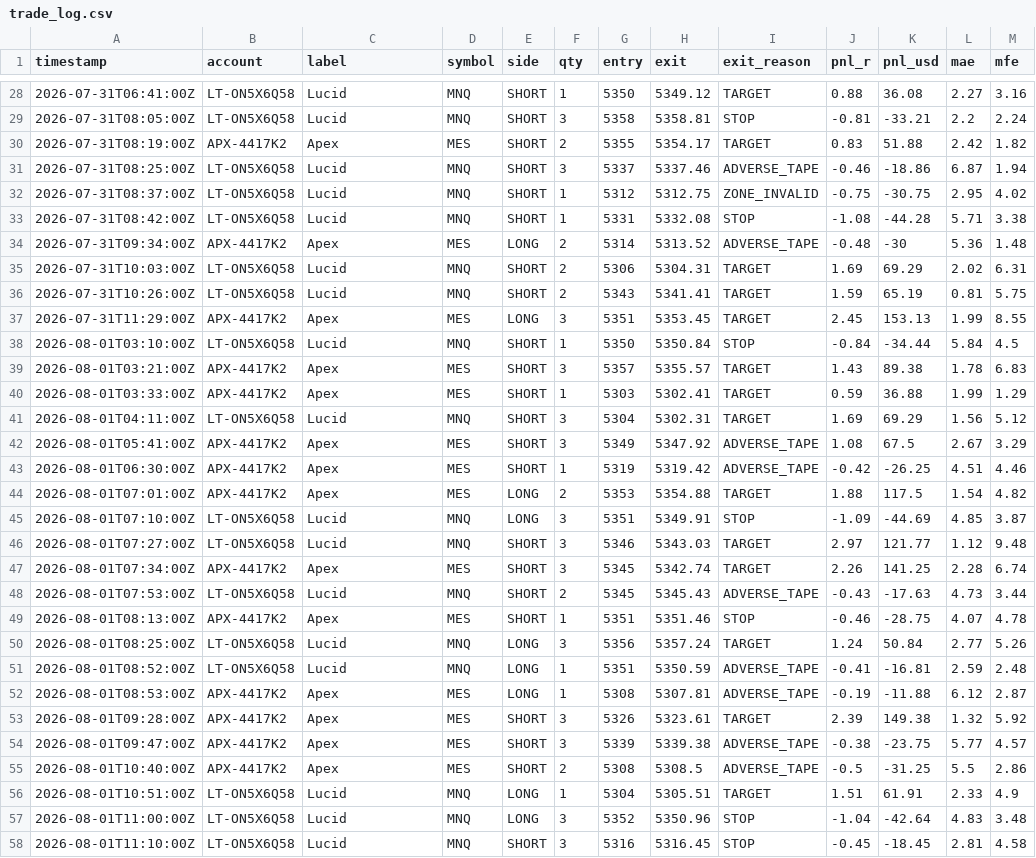
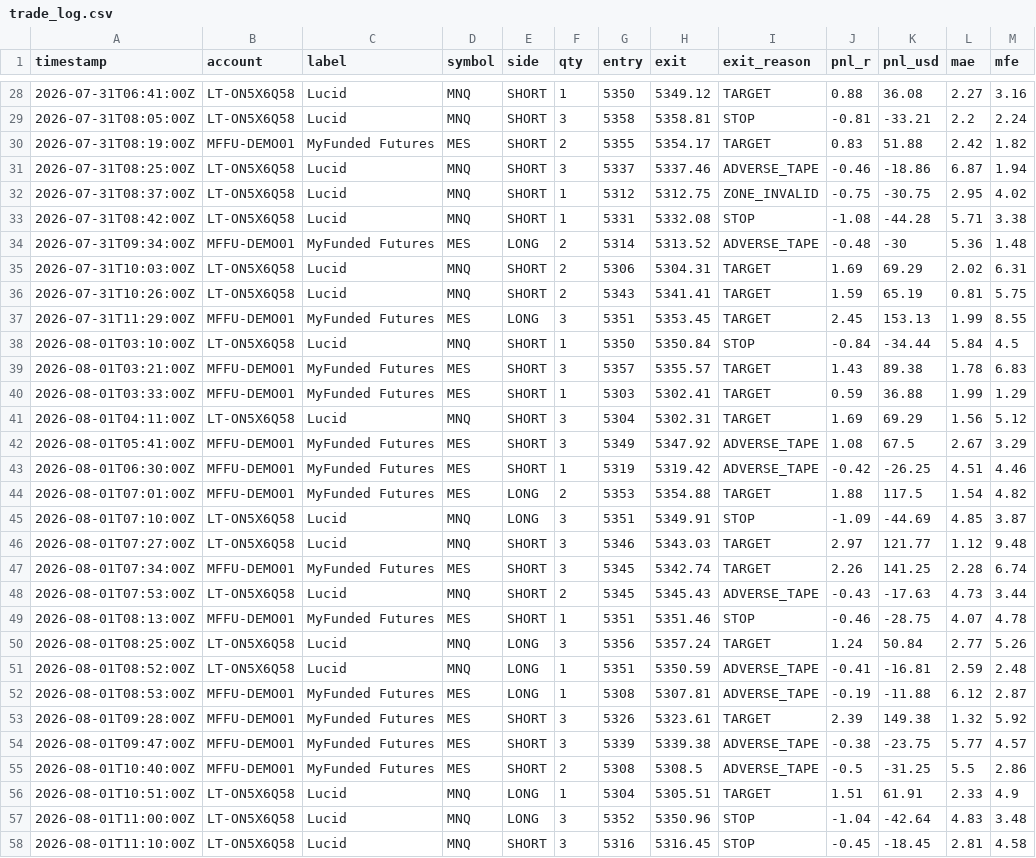
Before and after one commit to christopherjliby-prog/IOF, a CSV file: dashboard/trade_log.csv, drawn as a sheet; only a part is shown, gaps mark what is left out; the diff covers the shown part only.

```diff
--- a/dashboard/trade_log.csv
+++ b/dashboard/trade_log.csv
@@ -29,3 +29,3 @@ timestamp,account,label,symbol,side,qty,entry,exit,exit_reason,pnl_r,pnl_usd,mae
 2026-07-31T08:05:00Z,LT-ON5X6Q58,Lucid,MNQ,SHORT,3,5358,5358.81,STOP,-0.81,-33.21,2.2,2.24
-2026-07-31T08:19:00Z,APX-4417K2,Apex,MES,SHORT,2,5355,5354.17,TARGET,0.83,51.88,2.42,1.82
+2026-07-31T08:19:00Z,MFFU-DEMO01,MyFunded Futures,MES,SHORT,2,5355,5354.17,TARGET,0.83,51.88,2.42,1.82
 2026-07-31T08:25:00Z,LT-ON5X6Q58,Lucid,MNQ,SHORT,3,5337,5337.46,ADVERSE_TAPE,-0.46,-18.86,6.87,1.94
@@ -33,24 +33,24 @@ timestamp,account,label,symbol,side,qty,entry,exit,exit_reason,pnl_r,pnl_usd,mae
 2026-07-31T08:42:00Z,LT-ON5X6Q58,Lucid,MNQ,SHORT,1,5331,5332.08,STOP,-1.08,-44.28,5.71,3.38
-2026-07-31T09:34:00Z,APX-4417K2,Apex,MES,LONG,2,5314,5313.52,ADVERSE_TAPE,-0.48,-30,5.36,1.48
+2026-07-31T09:34:00Z,MFFU-DEMO01,MyFunded Futures,MES,LONG,2,5314,5313.52,ADVERSE_TAPE,-0.48,-30,5.36,1.48
 2026-07-31T10:03:00Z,LT-ON5X6Q58,Lucid,MNQ,SHORT,2,5306,5304.31,TARGET,1.69,69.29,2.02,6.31
 2026-07-31T10:26:00Z,LT-ON5X6Q58,Lucid,MNQ,SHORT,2,5343,5341.41,TARGET,1.59,65.19,0.81,5.75
-2026-07-31T11:29:00Z,APX-4417K2,Apex,MES,LONG,3,5351,5353.45,TARGET,2.45,153.13,1.99,8.55
+2026-07-31T11:29:00Z,MFFU-DEMO01,MyFunded Futures,MES,LONG,3,5351,5353.45,TARGET,2.45,153.13,1.99,8.55
 2026-08-01T03:10:00Z,LT-ON5X6Q58,Lucid,MNQ,SHORT,1,5350,5350.84,STOP,-0.84,-34.44,5.84,4.5
-2026-08-01T03:21:00Z,APX-4417K2,Apex,MES,SHORT,3,5357,5355.57,TARGET,1.43,89.38,1.78,6.83
-2026-08-01T03:33:00Z,APX-4417K2,Apex,MES,SHORT,1,5303,5302.41,TARGET,0.59,36.88,1.99,1.29
+2026-08-01T03:21:00Z,MFFU-DEMO01,MyFunded Futures,MES,SHORT,3,5357,5355.57,TARGET,1.43,89.38,1.78,6.83
+2026-08-01T03:33:00Z,MFFU-DEMO01,MyFunded Futures,MES,SHORT,1,5303,5302.41,TARGET,0.59,36.88,1.99,1.29
 2026-08-01T04:11:00Z,LT-ON5X6Q58,Lucid,MNQ,SHORT,3,5304,5302.31,TARGET,1.69,69.29,1.56,5.12
-2026-08-01T05:41:00Z,APX-4417K2,Apex,MES,SHORT,3,5349,5347.92,ADVERSE_TAPE,1.08,67.5,2.67,3.29
-2026-08-01T06:30:00Z,APX-4417K2,Apex,MES,SHORT,1,5319,5319.42,ADVERSE_TAPE,-0.42,-26.25,4.51,4.46
-2026-08-01T07:01:00Z,APX-4417K2,Apex,MES,LONG,2,5353,5354.88,TARGET,1.88,117.5,1.54,4.82
+2026-08-01T05:41:00Z,MFFU-DEMO01,MyFunded Futures,MES,SHORT,3,5349,5347.92,ADVERSE_TAPE,1.08,67.5,2.67,3.29
+2026-08-01T06:30:00Z,MFFU-DEMO01,MyFunded Futures,MES,SHORT,1,5319,5319.42,ADVERSE_TAPE,-0.42,-26.25,4.51,4.46
+2026-08-01T07:01:00Z,MFFU-DEMO01,MyFunded Futures,MES,LONG,2,5353,5354.88,TARGET,1.88,117.5,1.54,4.82
 2026-08-01T07:10:00Z,LT-ON5X6Q58,Lucid,MNQ,LONG,3,5351,5349.91,STOP,-1.09,-44.69,4.85,3.87
 2026-08-01T07:27:00Z,LT-ON5X6Q58,Lucid,MNQ,SHORT,3,5346,5343.03,TARGET,2.97,121.77,1.12,9.48
-2026-08-01T07:34:00Z,APX-4417K2,Apex,MES,SHORT,3,5345,5342.74,TARGET,2.26,141.25,2.28,6.74
+2026-08-01T07:34:00Z,MFFU-DEMO01,MyFunded Futures,MES,SHORT,3,5345,5342.74,TARGET,2.26,141.25,2.28,6.74
 2026-08-01T07:53:00Z,LT-ON5X6Q58,Lucid,MNQ,SHORT,2,5345,5345.43,ADVERSE_TAPE,-0.43,-17.63,4.73,3.44
-2026-08-01T08:13:00Z,APX-4417K2,Apex,MES,SHORT,1,5351,5351.46,STOP,-0.46,-28.75,4.07,4.78
+2026-08-01T08:13:00Z,MFFU-DEMO01,MyFunded Futures,MES,SHORT,1,5351,5351.46,STOP,-0.46,-28.75,4.07,4.78
 2026-08-01T08:25:00Z,LT-ON5X6Q58,Lucid,MNQ,LONG,3,5356,5357.24,TARGET,1.24,50.84,2.77,5.26
 2026-08-01T08:52:00Z,LT-ON5X6Q58,Lucid,MNQ,LONG,1,5351,5350.59,ADVERSE_TAPE,-0.41,-16.81,2.59,2.48
-2026-08-01T08:53:00Z,APX-4417K2,Apex,MES,LONG,1,5308,5307.81,ADVERSE_TAPE,-0.19,-11.88,6.12,2.87
-2026-08-01T09:28:00Z,APX-4417K2,Apex,MES,SHORT,3,5326,5323.61,TARGET,2.39,149.38,1.32,5.92
-2026-08-01T09:47:00Z,APX-4417K2,Apex,MES,SHORT,3,5339,5339.38,ADVERSE_TAPE,-0.38,-23.75,5.77,4.57
-2026-08-01T10:40:00Z,APX-4417K2,Apex,MES,SHORT,2,5308,5308.5,ADVERSE_TAPE,-0.5,-31.25,5.5,2.86
+2026-08-01T08:53:00Z,MFFU-DEMO01,MyFunded Futures,MES,LONG,1,5308,5307.81,ADVERSE_TAPE,-0.19,-11.88,6.12,2.87
+2026-08-01T09:28:00Z,MFFU-DEMO01,MyFunded Futures,MES,SHORT,3,5326,5323.61,TARGET,2.39,149.38,1.32,5.92
+2026-08-01T09:47:00Z,MFFU-DEMO01,MyFunded Futures,MES,SHORT,3,5339,5339.38,ADVERSE_TAPE,-0.38,-23.75,5.77,4.57
+2026-08-01T10:40:00Z,MFFU-DEMO01,MyFunded Futures,MES,SHORT,2,5308,5308.5,ADVERSE_TAPE,-0.5,-31.25,5.5,2.86
 2026-08-01T10:51:00Z,LT-ON5X6Q58,Lucid,MNQ,LONG,1,5304,5305.51,TARGET,1.51,61.91,2.33,4.9
```
Also changed, not shown: 66 edited cells elsewhere in this file, 3 other files.
